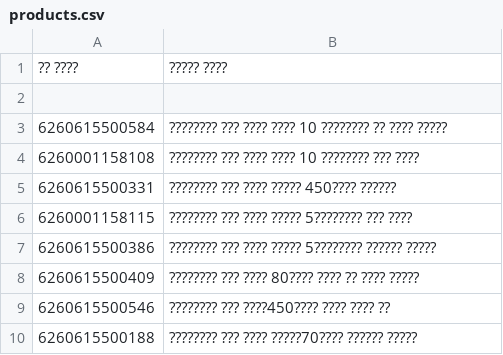
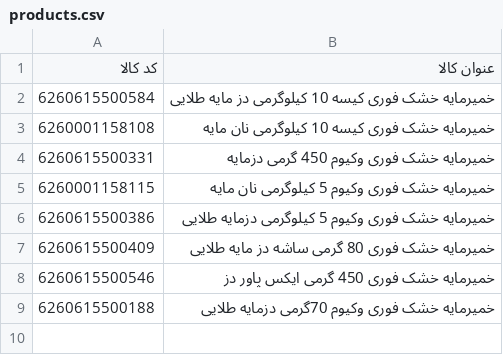
Before and after one commit to AshkanKarimi01/visitor-app, a CSV file: products.csv, drawn as a sheet.

Commit message:
Add files via upload

```diff
--- a/products.csv
+++ b/products.csv
@@ -1,10 +1,9 @@
-?? ????,????? ????
-,
-6260615500584,???????? ??? ???? ???? 10 ???????? ?? ???? ?????
-6260001158108,???????? ??? ???? ???? 10 ???????? ??? ????
-6260615500331,???????? ??? ???? ????? 450???? ??????
-6260001158115,???????? ??? ???? ????? 5???????? ??? ????
-6260615500386,???????? ??? ???? ????? 5???????? ?????? ?????
-6260615500409,???????? ??? ???? 80???? ???? ?? ???? ?????
-6260615500546,???????? ??? ????450???? ???? ???? ??
-6260615500188,???????? ??? ???? ?????70???? ?????? ?????
+کد کالا,عنوان کالا
+6260615500584,خمیرمایه خشک فوری کیسه 10 کیلوگرمی دز مایه طلایی
+6260001158108,خمیرمایه خشک فوری کیسه 10 کیلوگرمی نان مایه
+6260615500331,خمیرمایه خشک فوری وکیوم 450 گرمی دزمایه
+6260001158115,خمیرمایه خشک فوری وکیوم 5 کیلوگرمی نان مایه
+6260615500386,خمیرمایه خشک فوری وکیوم 5 کیلوگرمی دزمایه طلایی
+6260615500409,خمیرمایه خشک فوری 80 گرمی ساشه دز مایه طلایی
+6260615500546,خمیرمایه خشک فوری 450 گرمی ایکس پاور دز
+6260615500188,خمیرمایه خشک فوری وکیوم 70گرمی دزمایه طلایی
```
